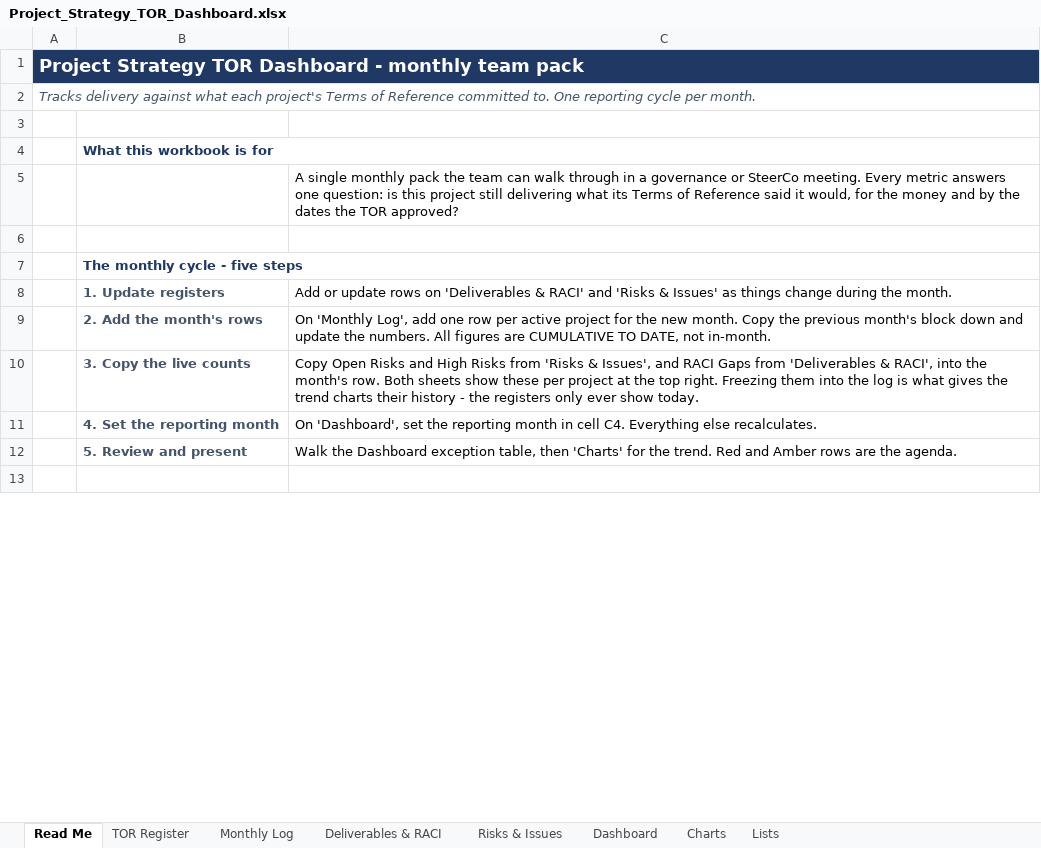
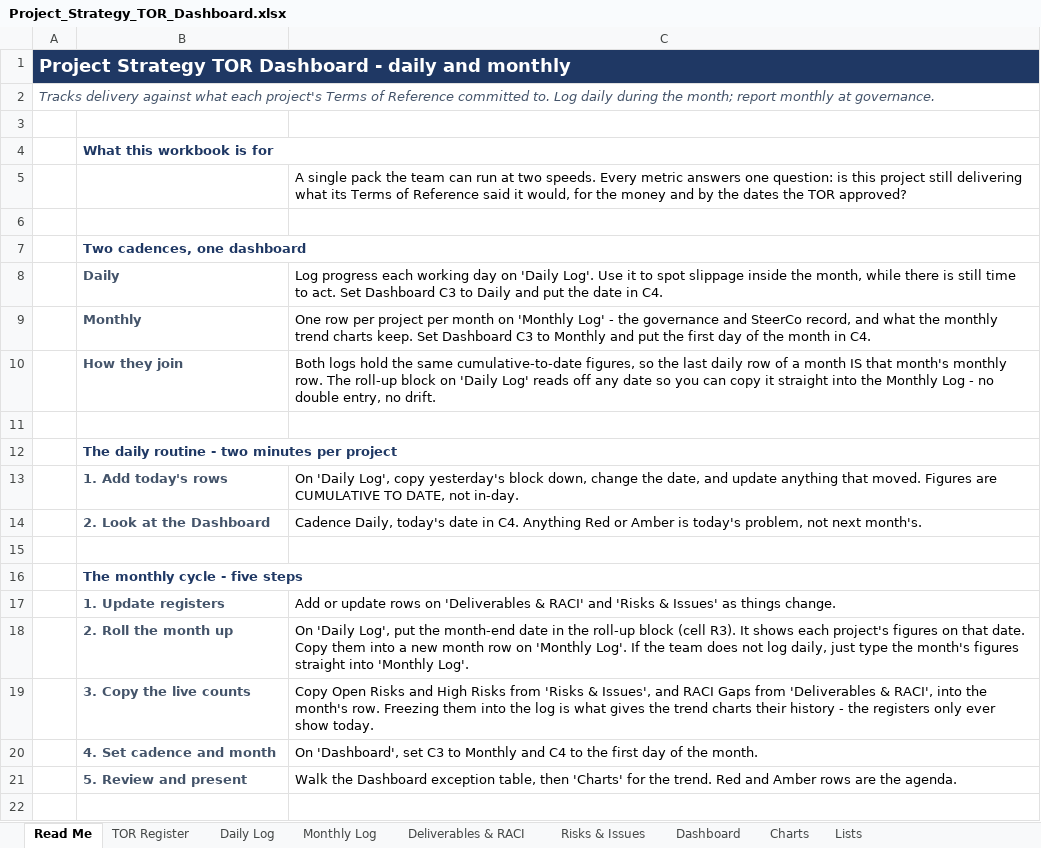
Before and after one commit to KLonewolfZ/Claude-Code-Project-101, an Excel workbook: project-strategy-tor-dashboard/Project_Strategy_TOR_Dashboard.xlsx, sheet Read Me, drawn as a sheet; only a part is shown; values as stored, in another font and other column widths than the file's, no borders; removed rows and columns are numbered as before the commit, all else as after; the diff covers the shown part only; the diff names each change by its address in the sheet, - before the commit and + after, or states it on an @@ line.

```diff
--- a/project-strategy-tor-dashboard/Project_Strategy_TOR_Dashboard.xlsx (sheet Read Me)
+++ b/project-strategy-tor-dashboard/Project_Strategy_TOR_Dashboard.xlsx (sheet Read Me)
+sheet tab: Daily Log
-A1: …Dashboard - monthly team pack
+A1: …Dashboard - daily and monthly
-A2: …committed to. One reporting cycle per month.
+A2: …committed to. Log daily during the month; report monthly at governance.
-C5: A single monthly pack the team can walk through in a governance or SteerCo meeting. Every metric…
+C5: A single pack the team can run at two speeds. Every metric…
+row 6: (empty)
+row 7:  | Two cadences, one dashboard
+row 8:  | Daily | Log progress each working day on 'Daily Log'. Use it to spot slippage inside the month, while there is still time to act. Set Dashboard C3 to Daily and put the date in C4.
+row 9:  | Monthly | One row per project per month on 'Monthly Log' - the governance and SteerCo record, and what the monthly trend charts keep. Set Dashboard C3 to Monthly and put the first day of the month in C4.
+row 10:  | How they join | Both logs hold the same cumulative-to-date figures, so the last daily row of a month IS that month's monthly row. The roll-up block on 'Daily Log' reads off any date so you can copy it straight into the Monthly Log - no double entry, no drift.
+row 11: (empty)
+row 12:  | The daily routine - two minutes per project
+row 13:  | 1. Add today's rows | On 'Daily Log', copy yesterday's block down, change the date, and update anything that moved. Figures are CUMULATIVE TO DATE, not in-day.
+row 14:  | 2. Look at the Dashboard | Cadence Daily, today's date in C4. Anything Red or Amber is today's problem, not next month's.
-C17: …as things change during the month.
+C17: …as things change.
-row 9:  | 2. Add the month's rows | On 'Monthly Log', add one row per active project for the new month. Copy the previous month's block down and update the numbers. All figures are CUMULATIVE TO DATE, not in-month.
+row 18:  | 2. Roll the month up | On 'Daily Log', put the month-end date in the roll-up block (cell R3). It shows each project's figures on that date. Copy them into a new month row on 'Monthly Log'. If the team does not log daily, just type the month's figures straight into 'Monthly Log'.
-C19: …month's row. Both sheets show these per project at the top right. Freezing them…
+C19: …month's row. Freezing them…
-row 11:  | 4. Set the reporting month | On 'Dashboard', set the reporting month in cell C4. Everything else recalculates.
+row 20:  | 4. Set cadence and month | On 'Dashboard', set C3 to Monthly and C4 to the first day of the month.
```
Also changed, not shown: 2 added rows, 1 removed row and 7 edited cells elsewhere in this sheet, sheet Charts, sheet Monthly Log, sheet Dashboard, sheet Lists, sheet Deliverables & RACI, sheet Risks & Issues, formulas that keep their value, charts or pictures, 2 other files.
